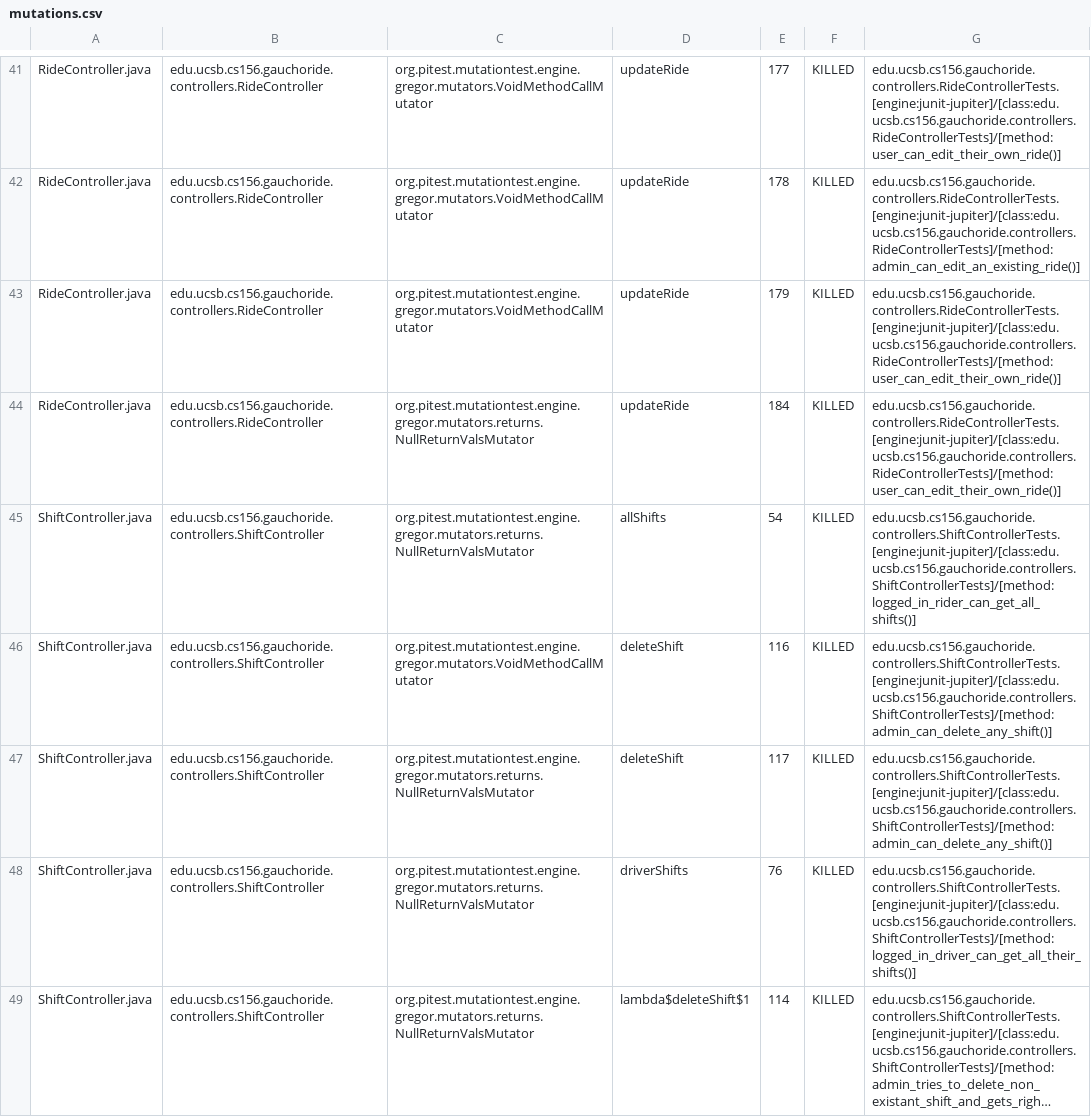
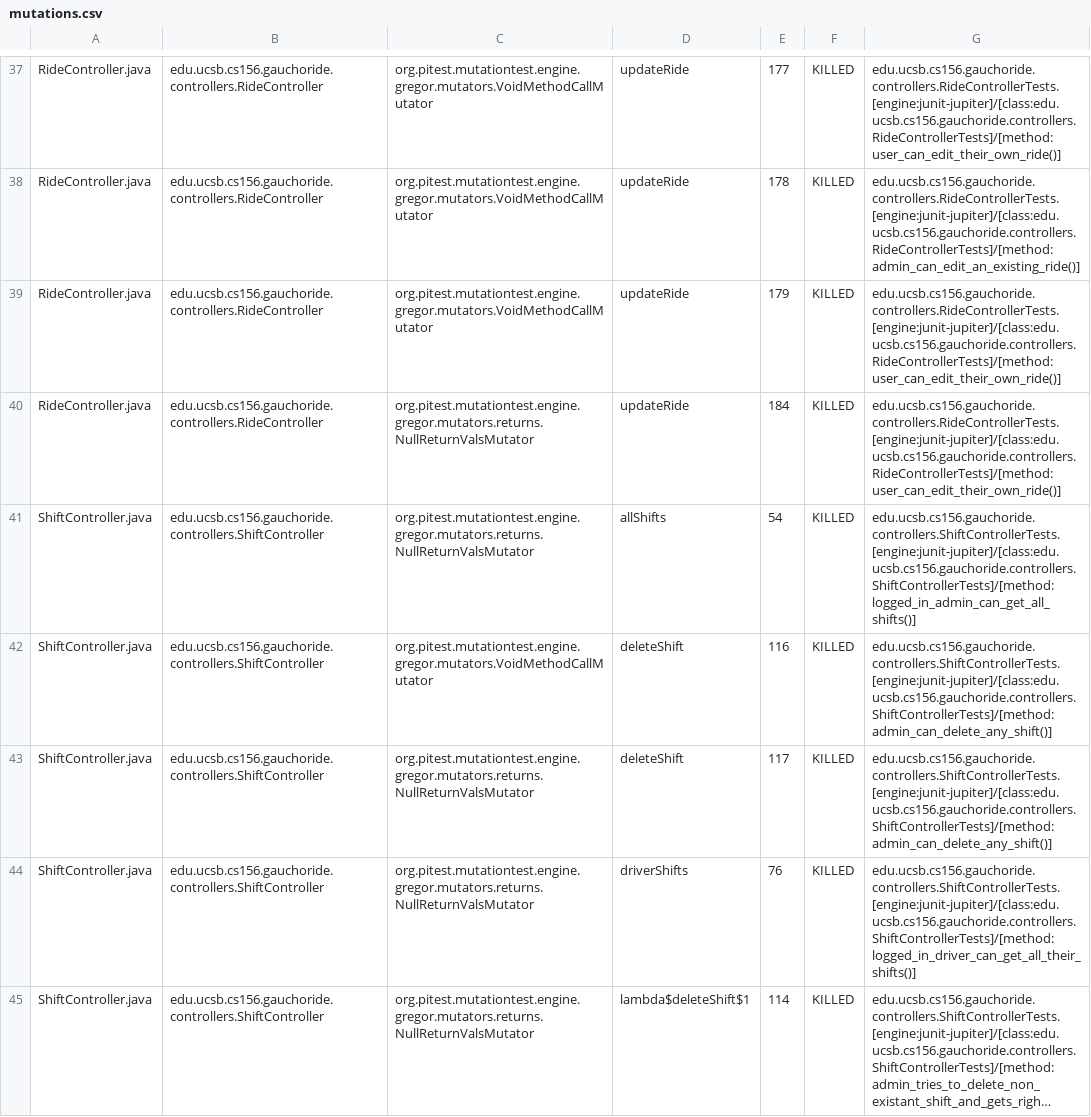
Before and after one commit to ucsb-cs156-m23/proj-gauchoride-m23-9am-1, a CSV file: pitest/mutations.csv, drawn as a sheet; only a part is shown, gaps mark what is left out; long unchanged cells end in …; the diff covers the shown part only.

Commit message:
Deploying to gh-pages from @ ucsb-cs156-m23/proj-gauchoride-m23-9am-1@4dc4e61f2f5d7bce218083f28746e380637e2a2b 🚀

```diff
--- a/pitest/mutations.csv
+++ b/pitest/mutations.csv
@@ -44,3 +40,3 @@ RideController.java,edu.ucsb.cs156.gauchoride.controllers.RideController,org.pit
 RideController.java,edu.ucsb.cs156.gauchoride.controllers.RideController,org.pitest.mutationtest.engine.gregor.mutators.returns.NullReturnValsMutator,updateRide,184,KILLED,edu.ucsb.cs156.gauchoride.controllers.RideControllerTests.[engine:junit-jupiter]/[class:edu.ucsb.cs156.gauchoride.controllers.RideControllerTests]/[method:user_can_edit_their_own_ride()]
-ShiftController.java,edu.ucsb.cs156.gauchoride.controllers.ShiftController,org.pitest.mutationtest.engine.gregor.mutators.returns.NullReturnValsMutator,allShifts,54,KILLED,edu.ucsb.cs156.gauchoride.controllers.ShiftControllerTests.[engine:junit-jupiter]/[class:edu.ucsb.cs156.gauchoride.controllers.ShiftControllerTests]/[method:logged_in_rider_can_get_all_shifts()]
+ShiftController.java,edu.ucsb.cs156.gauchoride.controllers.ShiftController,org.pitest.mutationtest.engine.gregor.mutators.returns.NullReturnValsMutator,allShifts,54,KILLED,edu.ucsb.cs156.gauchoride.controllers.ShiftControllerTests.[engine:junit-jupiter]/[class:edu.ucsb.cs156.gauchoride.controllers.ShiftControllerTests]/[method:logged_in_admin_can_get_all_shifts()]
 ShiftController.java,edu.ucsb.cs156.gauchoride.controllers.ShiftController,org.pitest.mutationtest.engine.gregor.mutators.VoidMethodCallMutator,deleteShift,116,KILLED,edu.ucsb.cs156.gauchoride.controllers.ShiftControllerTests.[engine:junit-jupiter]/[class:edu.ucsb.cs156.gauchoride.controllers.ShiftControllerTests]/[method:admin_can_delete_any_shift()]
```
Also changed, not shown: 3 added rows, 3 removed rows, 9 moved rows and 29 edited cells elsewhere in this file, 14 other files.
